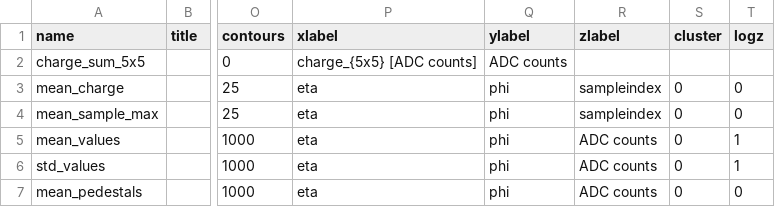
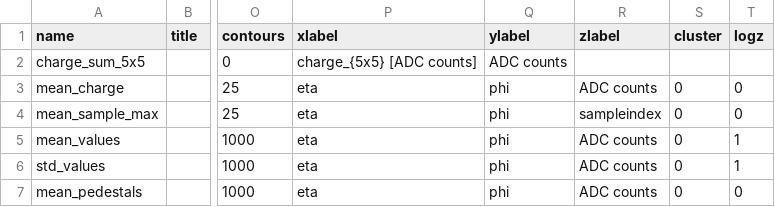
Before and after one commit to faiella1920289-create/ECAL_TB2025, a CSV file: plotlists/plot_list_beam.csv, drawn as a sheet; only a part is shown, gaps mark what is left out; the diff names each change by its address in the sheet, - before the commit and + after, or states it on an @@ line.

Commit message:
units plots bugfix

```diff
--- a/plotlists/plot_list_beam.csv
+++ b/plotlists/plot_list_beam.csv
-R3 (zlabel): sampleindex
+R3 (zlabel): ADC counts
```
Also changed, not shown: plotlists/plot_list_laser.csv.
